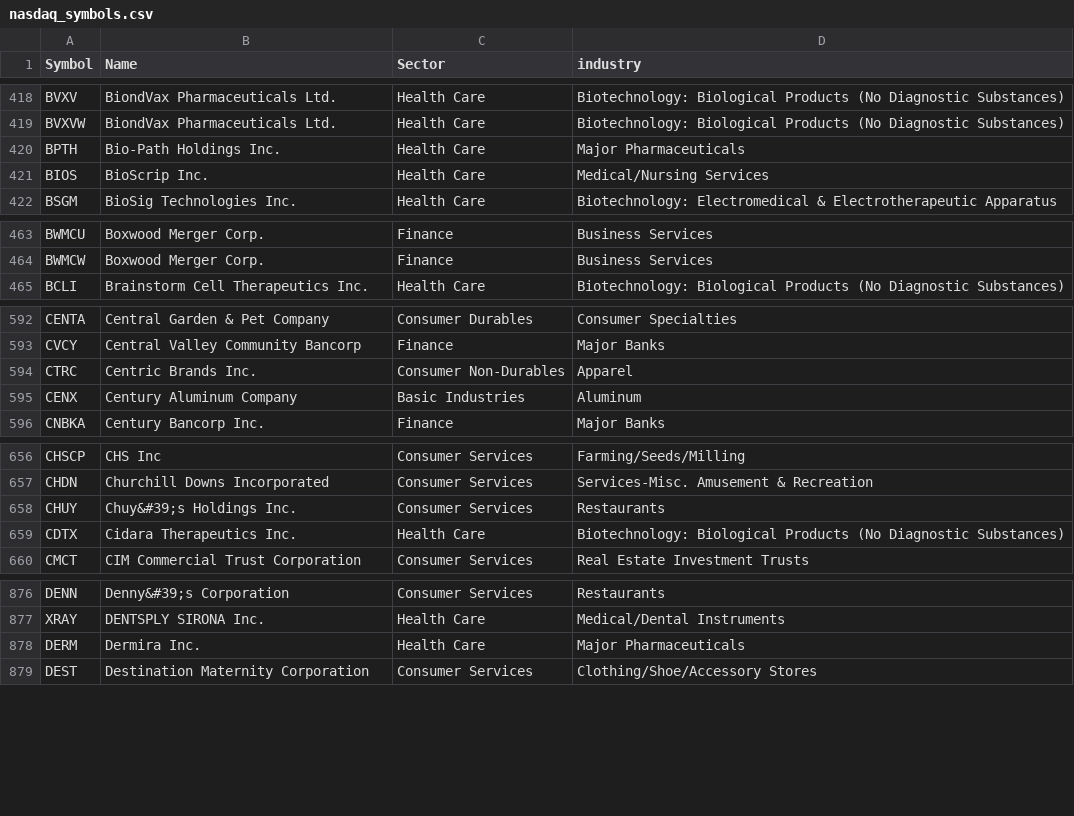
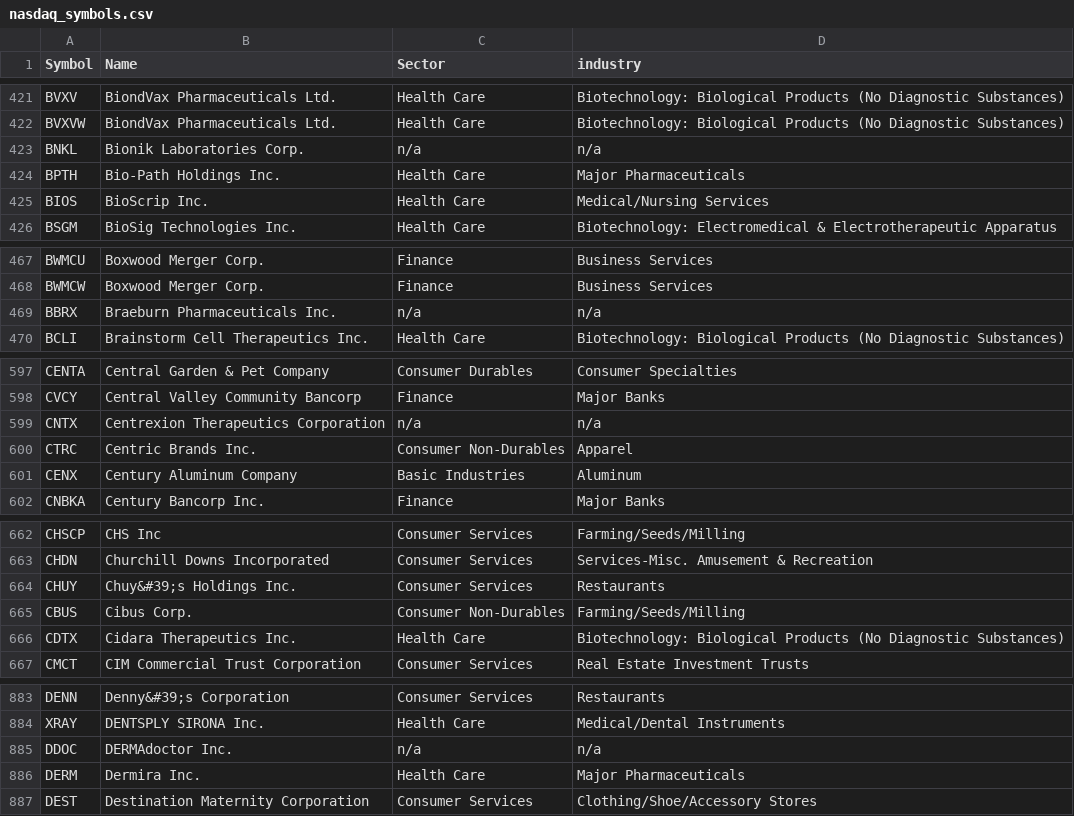
Before and after one commit to jchiller165/StockMarketAnalyzer, a CSV file: src/main/resources/data/symbols/nasdaq_symbols.csv, drawn as a sheet; only a part is shown, gaps mark what is left out; the diff covers the shown part only.

```diff
--- a/src/main/resources/data/symbols/nasdaq_symbols.csv
+++ b/src/main/resources/data/symbols/nasdaq_symbols.csv
@@ -419,2 +422,3 @@ BVXV,BiondVax Pharmaceuticals Ltd.,Health Care,Biotechnology: Biological Product
 BVXVW,BiondVax Pharmaceuticals Ltd.,Health Care,Biotechnology: Biological Products (No Diagnostic Substances)
+BNKL,Bionik Laboratories Corp.,n/a,n/a
 BPTH,Bio-Path Holdings Inc.,Health Care,Major Pharmaceuticals
@@ -464,2 +468,3 @@ BWMCU,Boxwood Merger Corp.,Finance,Business Services
 BWMCW,Boxwood Merger Corp.,Finance,Business Services
+BBRX,Braeburn Pharmaceuticals Inc.,n/a,n/a
 BCLI,Brainstorm Cell Therapeutics Inc.,Health Care,Biotechnology: Biological Products (No Diagnostic Substances)
@@ -593,2 +598,3 @@ CENTA,Central Garden & Pet Company,Consumer Durables,Consumer Specialties
 CVCY,Central Valley Community Bancorp,Finance,Major Banks
+CNTX,Centrexion Therapeutics Corporation,n/a,n/a
 CTRC,Centric Brands Inc.,Consumer Non-Durables,Apparel
@@ -658,2 +664,3 @@ CHDN,Churchill Downs Incorporated,Consumer Services,Services-Misc. Amusement & R
 CHUY,Chuy&#39;s Holdings Inc.,Consumer Services,Restaurants
+CBUS,Cibus Corp.,Consumer Non-Durables,Farming/Seeds/Milling
 CDTX,Cidara Therapeutics Inc.,Health Care,Biotechnology: Biological Products (No Diagnostic Substances)
@@ -877,2 +884,3 @@ DENN,Denny&#39;s Corporation,Consumer Services,Restaurants
 XRAY,DENTSPLY SIRONA Inc.,Health Care,Medical/Dental Instruments
+DDOC,DERMAdoctor Inc.,n/a,n/a
 DERM,Dermira Inc.,Health Care,Major Pharmaceuticals
```
Also changed, not shown: 32 added rows and 1 removed row elsewhere in this file, src/main/resources/data/symbols/nasdaq.csv, src/main/resources/data/symbols/nyse.csv, 5 other files.
